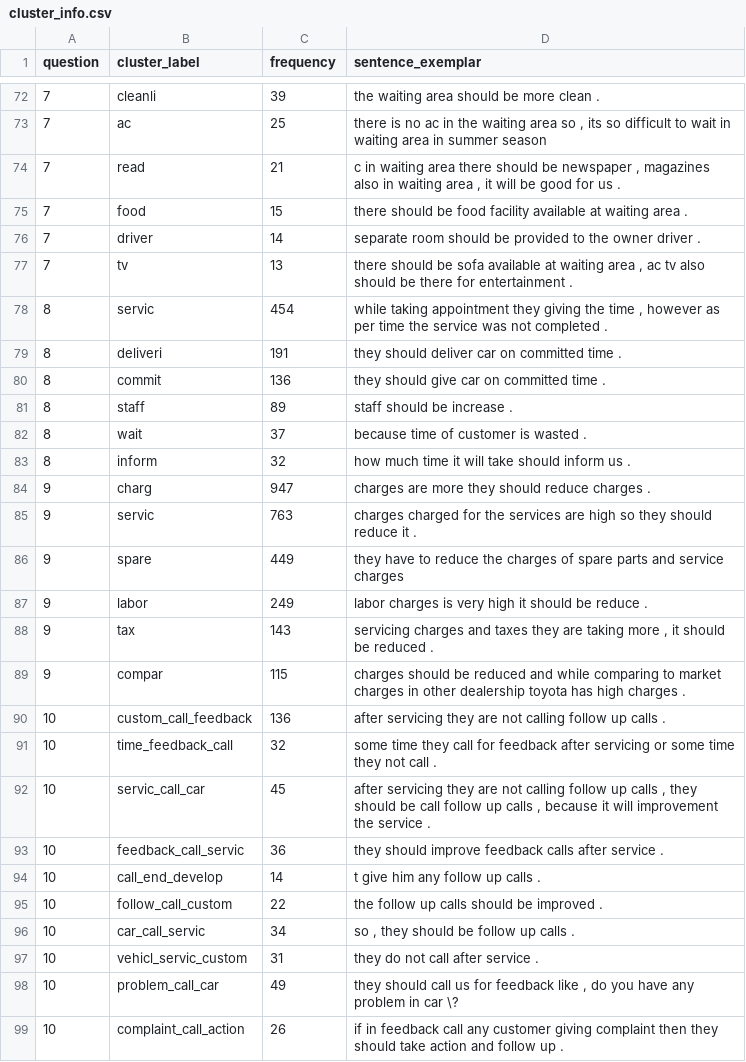
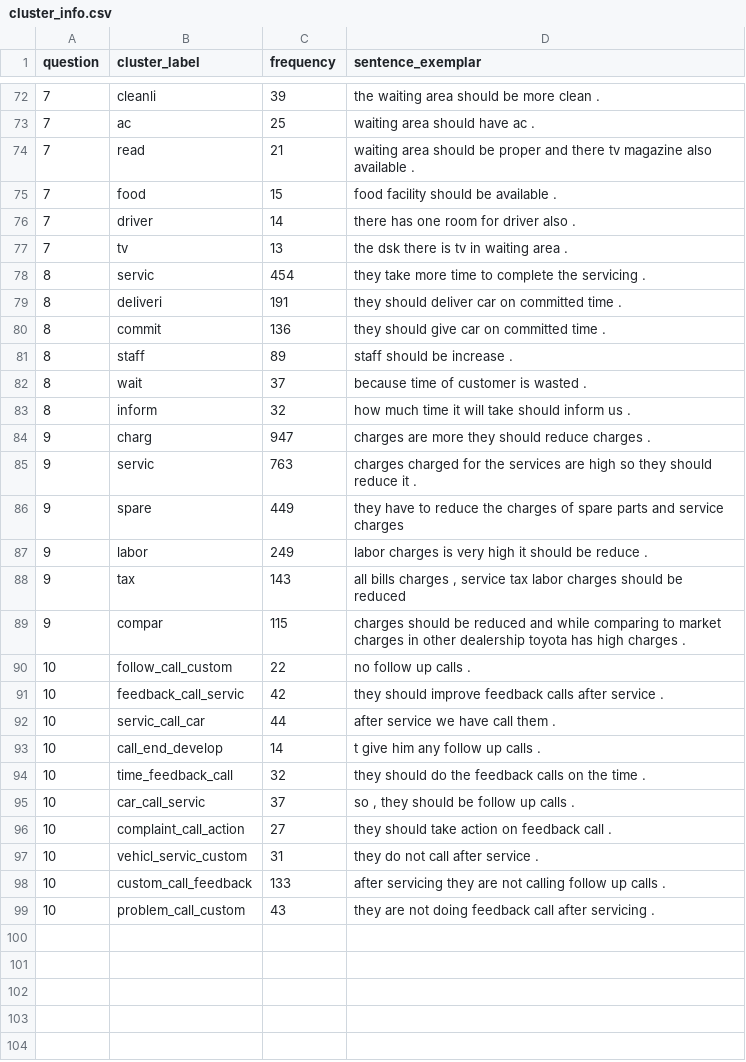
Before and after one commit to Li-Pengfei/review_clustering_Deloitte, a CSV file: data/cluster_info.csv, drawn as a sheet; only a part is shown, gaps mark what is left out; the diff covers the shown part only.

Commit message:
q2 sentence examplar added

```diff
--- a/data/cluster_info.csv
+++ b/data/cluster_info.csv
@@ -72,8 +72,8 @@ question,cluster_label,frequency,sentence_exemplar
 7,cleanli,39,the waiting area should be more clean .
-7,ac,25,"there is no ac in the waiting area so , its so difficult to wait in waiting area in summer season"
-7,read,21,"c in waiting area there should be newspaper , magazines also in waiting area , it will be good for us ."
-7,food,15,there should be food facility available at waiting area .
-7,driver,14,separate room should be provided to the owner driver .
-7,tv,13,"there should be sofa available at waiting area , ac tv also should be there for entertainment ."
-8,servic,454,"while taking appointment they giving the time , however as per time the service was not completed ."
+7,ac,25,waiting area should have ac .
+7,read,21,waiting area should be proper and there tv magazine also available .
+7,food,15,food facility should be available .
+7,driver,14,there has one room for driver also .
+7,tv,13,the dsk there is tv in waiting area .
+8,servic,454,they take more time to complete the servicing .
 8,deliveri,191,they should deliver car on committed time .
@@ -87,13 +87,13 @@ question,cluster_label,frequency,sentence_exemplar
 9,labor,249,labor charges is very high it should be reduce .
-9,tax,143,"servicing charges and taxes they are taking more , it should be reduced ."
+9,tax,143,"all bills charges , service tax labor charges should be reduced"
 9,compar,115,charges should be reduced and while comparing to market charges in other dealership toyota has high charges .
-10,custom_call_feedback,136,after servicing they are not calling follow up calls .
-10,time_feedback_call,32,some time they call for feedback after servicing or some time they not call .
-10,servic_call_car,45,"after servicing they are not calling follow up calls , they should be call follow up calls , because it will improvement the service ."
-10,feedback_call_servic,36,they should improve feedback calls after service .
+10,follow_call_custom,22,no follow up calls .
+10,feedback_call_servic,42,they should improve feedback calls after service .
+10,servic_call_car,44,after service we have call them .
 10,call_end_develop,14,t give him any follow up calls .
-10,follow_call_custom,22,the follow up calls should be improved .
-10,car_call_servic,34,"so , they should be follow up calls ."
+10,time_feedback_call,32,they should do the feedback calls on the time .
+10,car_call_servic,37,"so , they should be follow up calls ."
+10,complaint_call_action,27,they should take action on feedback call .
 10,vehicl_servic_custom,31,they do not call after service .
-10,problem_call_car,49,"they should call us for feedback like , do you have any problem in car \?"
-10,complaint_call_action,26,if in feedback call any customer giving complaint then they should take action and follow up .
+10,custom_call_feedback,133,after servicing they are not calling follow up calls .
+10,problem_call_custom,43,they are not doing feedback call after servicing .
```
Also changed, not shown: 8 added rows, 8 removed rows, 1 moved row and 38 edited cells elsewhere in this file, 15 other files.
